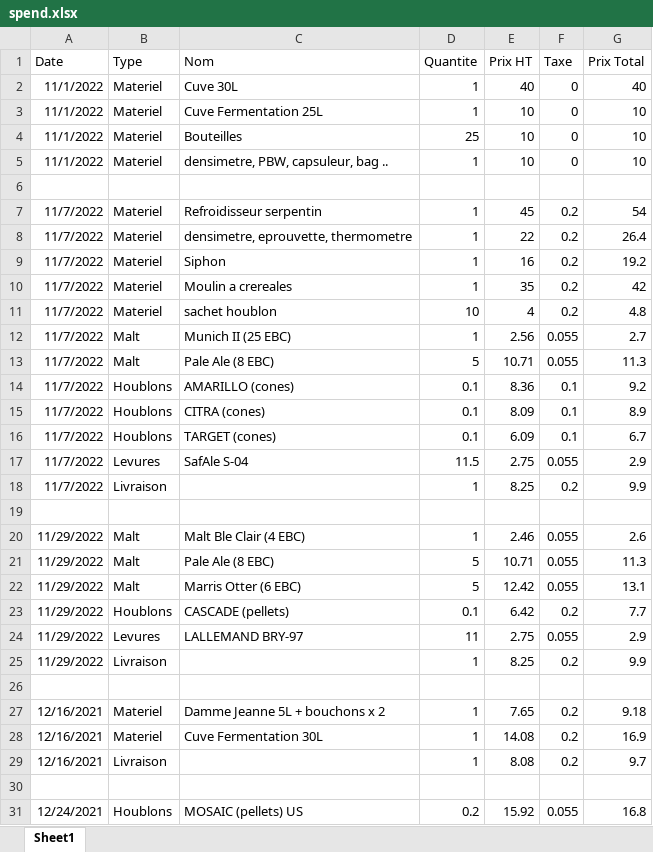
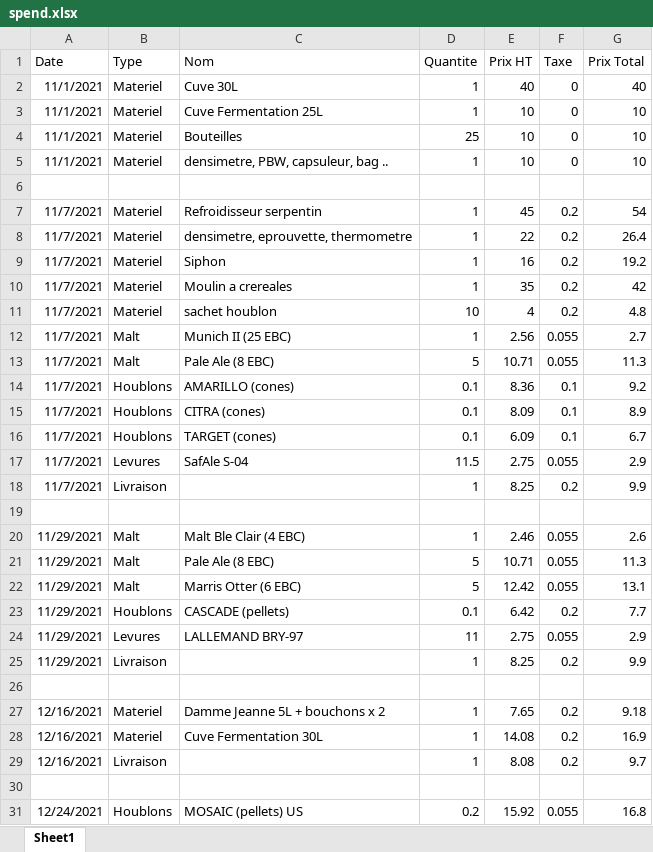
Before and after one commit to elegendre3/footsteps, an Excel workbook: data/spend.xlsx, sheet Sheet1, drawn as a sheet; only a part is shown; values as stored, in another font and other column widths than the file's, no borders; the diff names each change by its address in the sheet, - before the commit and + after, or states it on an @@ line.

```diff
--- a/data/spend.xlsx (sheet Sheet1)
+++ b/data/spend.xlsx (sheet Sheet1)
-A2:A5 (Date): 11/1/2022
+A2:A5 (Date): 11/1/2021
-A7:A18 (Date): 11/7/2022
+A7:A18 (Date): 11/7/2021
-A20:A25 (Date): 11/29/2022
+A20:A25 (Date): 11/29/2021
```
Also changed, not shown: 2 other files.
